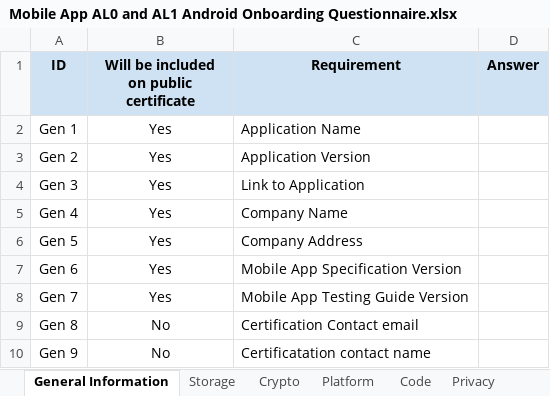
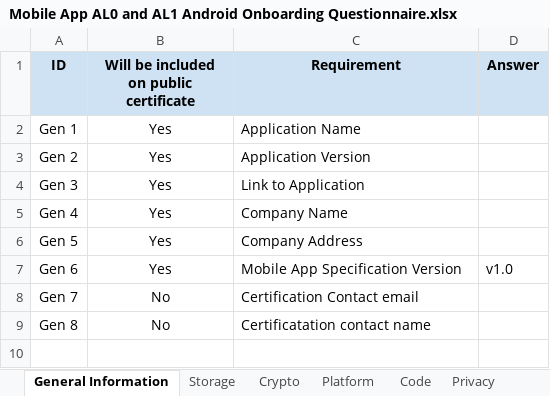
Before and after one commit to Reality2byte/ASA-WG, an Excel workbook: Submission Forms and Templates/Developer Questionnaires/Mobile App AL0 and AL1 Android Onboarding Questionnaire.xlsx, sheet General Information, drawn as a sheet; values as stored, in another font and other column widths than the file's, no borders; charts and pictures not drawn; the diff names each change by its address in the sheet, - before the commit and + after, or states it on an @@ line.

```diff
--- a/Submission Forms and Templates/Developer Questionnaires/Mobile App AL0 and AL1 Android Onboarding Questionnaire.xlsx (sheet General Information)
+++ b/Submission Forms and Templates/Developer Questionnaires/Mobile App AL0 and AL1 Android Onboarding Questionnaire.xlsx (sheet General Information)
-D7 (Answer): (empty)
+D7 (Answer): v1.0
-B8: Yes
+B8: No
-C8 (Requirement): Mobile App Testing Guide Version
+C8 (Requirement): Certification Contact email
-C9 (Requirement): Certification Contact email
+C9 (Requirement): Certificatation contact name
-row 10: Gen 9 | No | Certificatation contact name
```
Also changed, not shown: charts or pictures, Submission Forms and Templates/Developer Questionnaires/Cloud App AL0, AL1 and AL2 GCP Onboarding Questionnaire.xlsx, Submission Forms and Templates/Developer Questionnaires/Mobile App AL0 and AL1 iOS Onboarding Questionnaire.xlsx, 12 other files.
